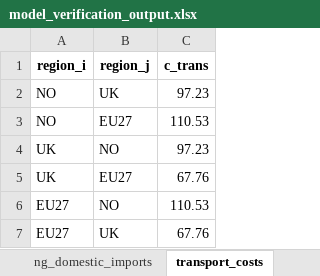
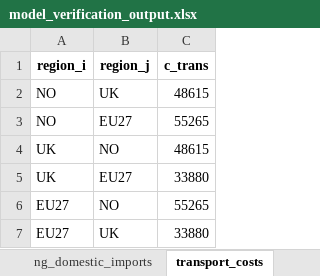
Before and after one commit to oitzingermaximilian/scm_model, an Excel workbook: model_verification_output.xlsx, sheet transport_costs, drawn as a sheet; values as stored, in another font and other column widths than the file's, no borders; the diff names each change by its address in the sheet, - before the commit and + after, or states it on an @@ line.

```diff
--- a/model_verification_output.xlsx (sheet transport_costs)
+++ b/model_verification_output.xlsx (sheet transport_costs)
-C2 (c_trans): 97.23
+C2 (c_trans): 48615
-C3 (c_trans): 110.53
+C3 (c_trans): 55265
-C4 (c_trans): 97.23
+C4 (c_trans): 48615
-C5 (c_trans): 67.76
+C5 (c_trans): 33880
-C6 (c_trans): 110.53
+C6 (c_trans): 55265
-C7 (c_trans): 67.76
+C7 (c_trans): 33880
```
Also changed, not shown: sheet sinks, sheet ng_trade, sheet ng_domestic_imports, sheet timeseries, NG_flows_scm.xlsx, NG_flows_scm_output.xlsx, 5 other files.
